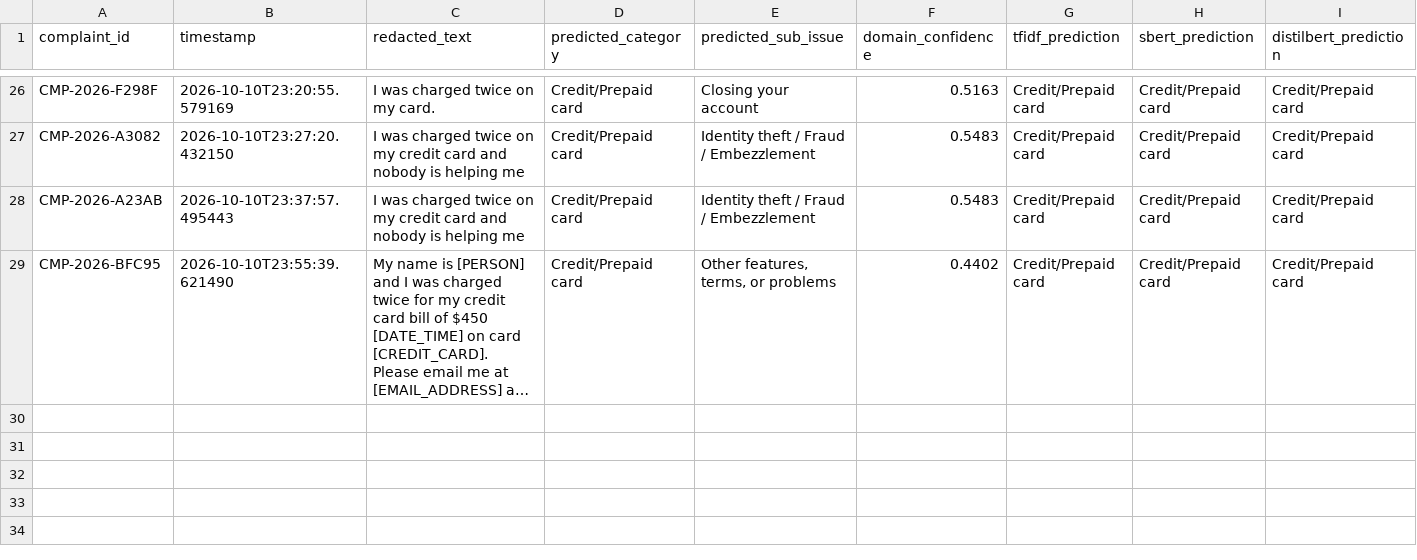
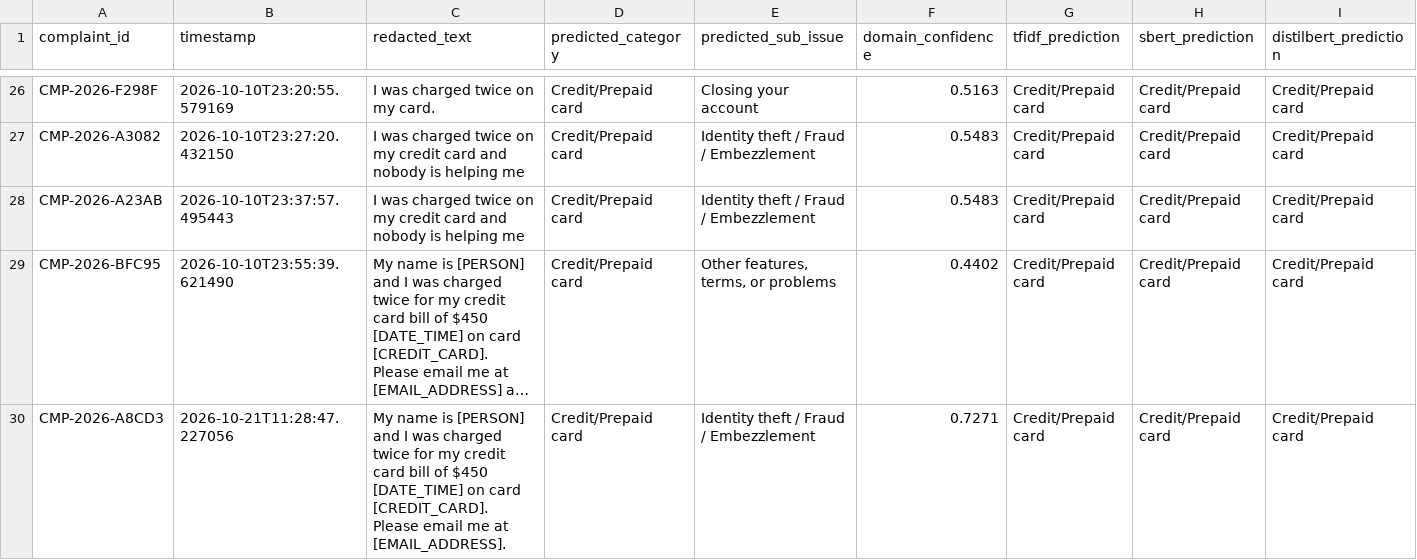
Before and after one commit to Akhiil-626/PII-complaint-intelligence-platform, a CSV file: data/processed/live_submissions.csv, drawn as a sheet; only a part is shown, gaps mark what is left out; long unchanged cells end in …; rows hold the shown columns only; the diff names each change by its address in the sheet, - before the commit and + after, or states it on an @@ line.

Commit message:
feat: add redaction comparison and model confidence meters to submit page

```diff
--- a/data/processed/live_submissions.csv
+++ b/data/processed/live_submissions.csv
+row 30: CMP-2026-A8CD3 | 2026-10-21T11:28:47.227056 | My name is [PERSON] and I was charged twice for my credit card bill of $450 [DATE_TIME] on card [CREDIT_CARD]. Please email me at [EMAIL_ADDRESS]. | Credit/Prepaid card | Identity theft / Fraud / Embezzlement | 0.7271 | Credit/Prepaid card | Credit/Prepaid card | Credit/Prepaid card
```
Also changed, not shown: 6 other files.
